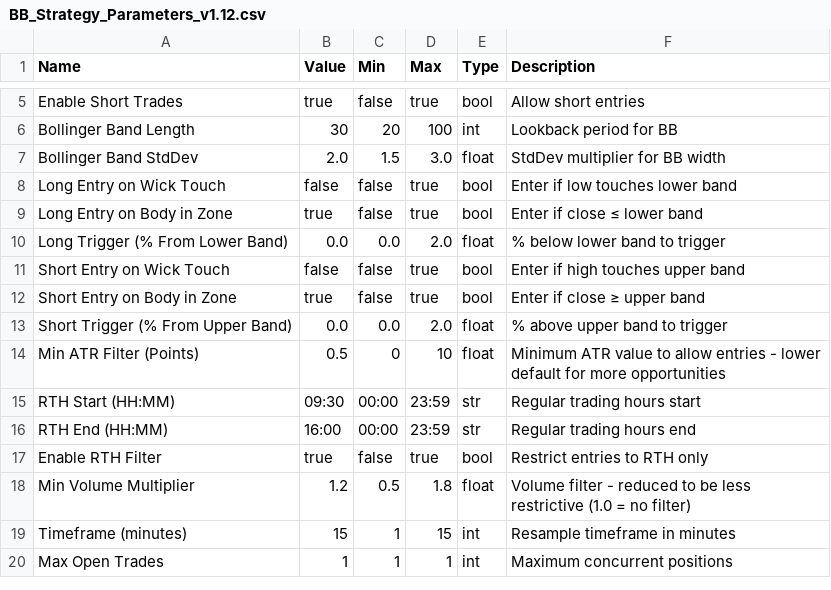
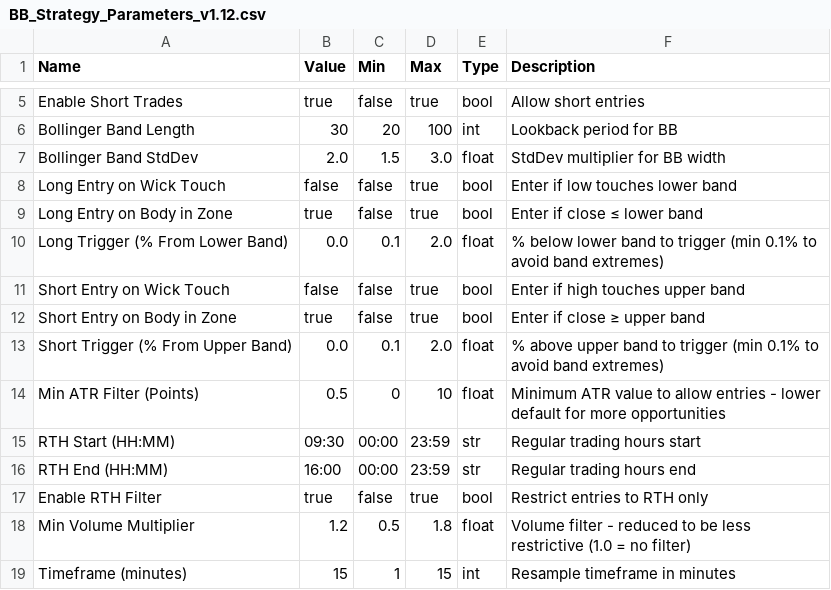
Before and after one commit to deckerson-314/es-trading-system, a CSV file: Bollinger/parameters/BB_Strategy_Parameters_v1.12.csv, drawn as a sheet; only a part is shown, gaps mark what is left out; the shorter side is filled out with more unchanged rows.

```diff
--- a/Bollinger/parameters/BB_Strategy_Parameters_v1.12.csv
+++ b/Bollinger/parameters/BB_Strategy_Parameters_v1.12.csv
@@ -9,6 +9,6 @@ Long Entry on Wick Touch,false,false,true,bool,Enter if low touches lower band
 Long Entry on Body in Zone,true,false,true,bool,Enter if close ≤ lower band
-Long Trigger (% From Lower Band),0.0,0.0,2.0,float,% below lower band to trigger
+Long Trigger (% From Lower Band),0.0,0.1,2.0,float,% below lower band to trigger (min 0.1% to avoid band extremes)
 Short Entry on Wick Touch,false,false,true,bool,Enter if high touches upper band
 Short Entry on Body in Zone,true,false,true,bool,Enter if close ≥ upper band
-Short Trigger (% From Upper Band),0.0,0.0,2.0,float,% above upper band to trigger
+Short Trigger (% From Upper Band),0.0,0.1,2.0,float,% above upper band to trigger (min 0.1% to avoid band extremes)
 Min ATR Filter (Points),0.5,0,10,float,Minimum ATR value to allow entries - lower default for more opportunities
```
Also changed, not shown: Bollinger/parameters/BB_Strategy_Parameters_optimized.csv, 17 other files.
